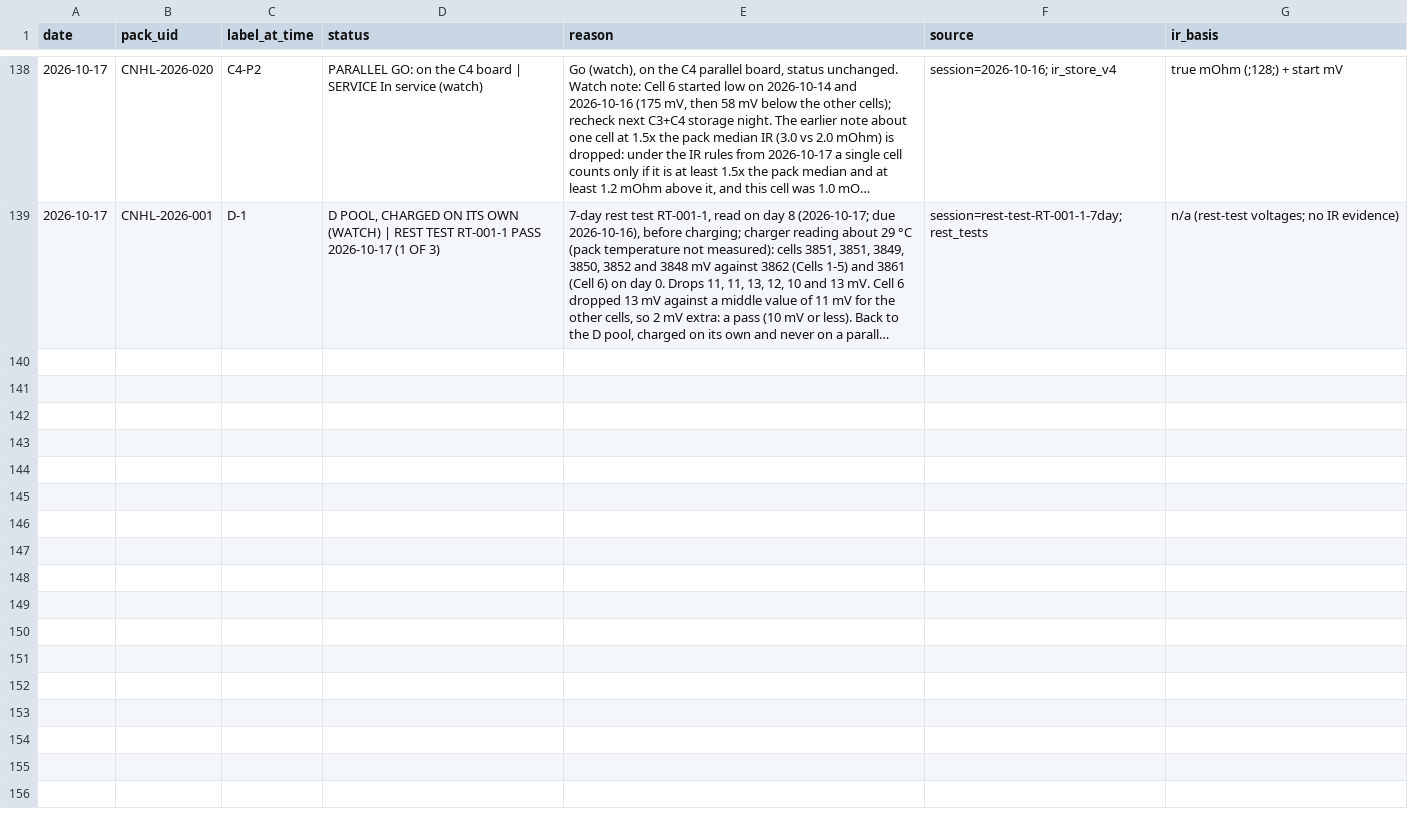
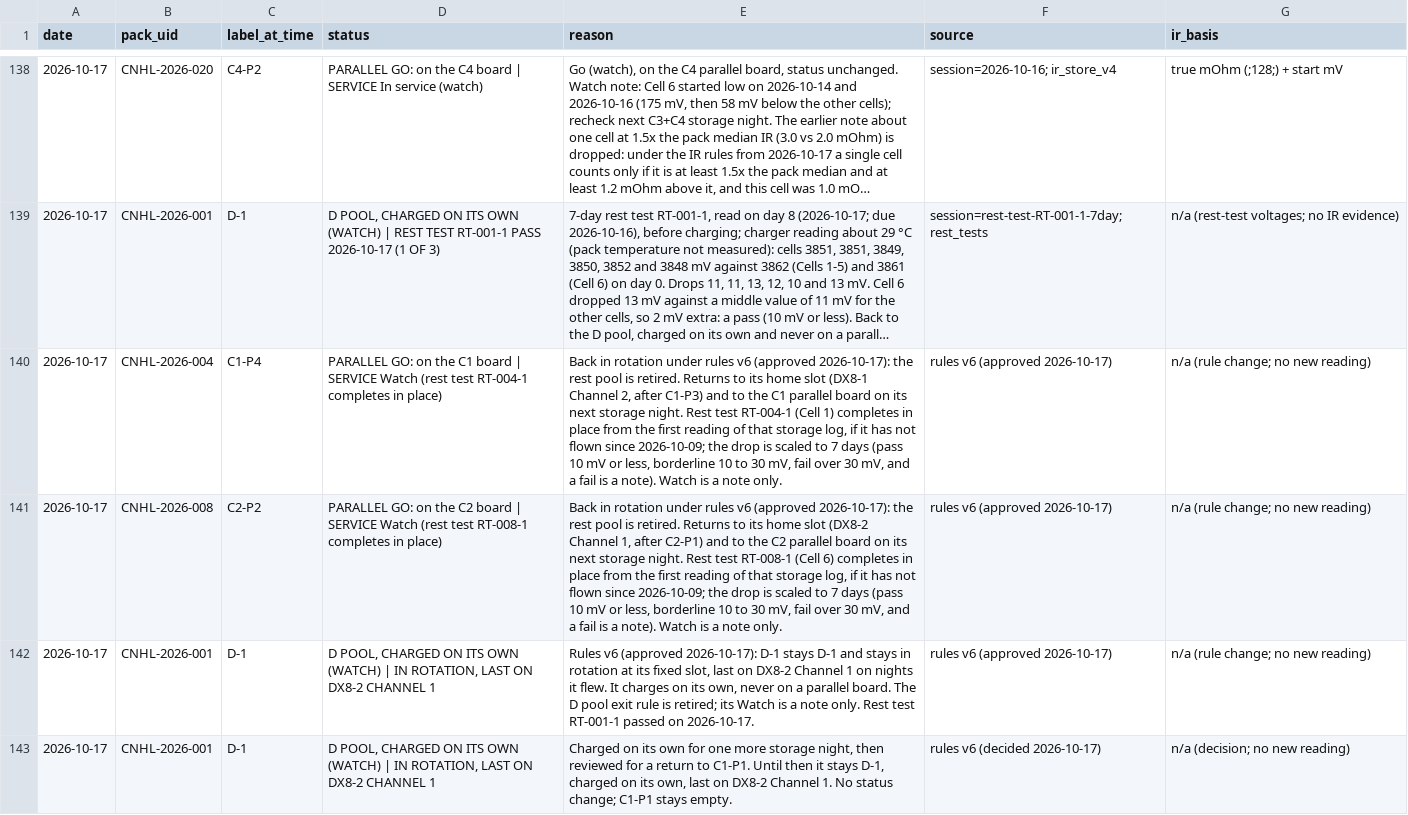
Before and after one commit to crpearson/site, a CSV file: data/v2/status_calls.csv, drawn as a sheet; only a part is shown, gaps mark what is left out; long unchanged cells end in …; the diff names each change by its address in the sheet, - before the commit and + after, or states it on an @@ line.

```diff
--- a/data/v2/status_calls.csv
+++ b/data/v2/status_calls.csv
+row 140: 2026-10-17 | CNHL-2026-004 | C1-P4 | PARALLEL GO: on the C1 board | SERVICE Watch (rest test RT-004-1 completes in place) | Back in rotation under rules v6 (approved 2026-10-17): the rest pool is retired. Returns to its home slot (DX8-1 Channel 2, after C1-P3) and to the C1 parallel board on its next storage night. Rest test RT-004-1 (Cell 1) completes in place from the first reading of that storage log, if it has not flown since 2026-10-09; the drop is scaled to 7 days (pass 10 mV or less, borderline 10 to 30 mV, fail over 30 mV, and a fail is a note). Watch is a note only. | rules v6 (approved 2026-10-17) | n/a (rule change; no new reading)
+row 141: 2026-10-17 | CNHL-2026-008 | C2-P2 | PARALLEL GO: on the C2 board | SERVICE Watch (rest test RT-008-1 completes in place) | Back in rotation under rules v6 (approved 2026-10-17): the rest pool is retired. Returns to its home slot (DX8-2 Channel 1, after C2-P1) and to the C2 parallel board on its next storage night. Rest test RT-008-1 (Cell 6) completes in place from the first reading of that storage log, if it has not flown since 2026-10-09; the drop is scaled to 7 days (pass 10 mV or less, borderline 10 to 30 mV, fail over 30 mV, and a fail is a note). Watch is a note only. | rules v6 (approved 2026-10-17) | n/a (rule change; no new reading)
+row 142: 2026-10-17 | CNHL-2026-001 | D-1 | D POOL, CHARGED ON ITS OWN (WATCH) | IN ROTATION, LAST ON DX8-2 CHANNEL 1 | Rules v6 (approved 2026-10-17): D-1 stays D-1 and stays in rotation at its fixed slot, last on DX8-2 Channel 1 on nights it flew. It charges on its own, never on a parallel board. The D pool exit rule is retired; its Watch is a note only. Rest test RT-001-1 passed on 2026-10-17. | rules v6 (approved 2026-10-17) | n/a (rule change; no new reading)
+row 143: 2026-10-17 | CNHL-2026-001 | D-1 | D POOL, CHARGED ON ITS OWN (WATCH) | IN ROTATION, LAST ON DX8-2 CHANNEL 1 | Charged on its own for one more storage night, then reviewed for a return to C1-P1. Until then it stays D-1, charged on its own, last on DX8-2 Channel 1. No status change; C1-P1 stays empty. | rules v6 (decided 2026-10-17) | n/a (decision; no new reading)
```
Also changed, not shown: data/v2/pack_events.csv, data/v2/packs.csv, 22 other files.
